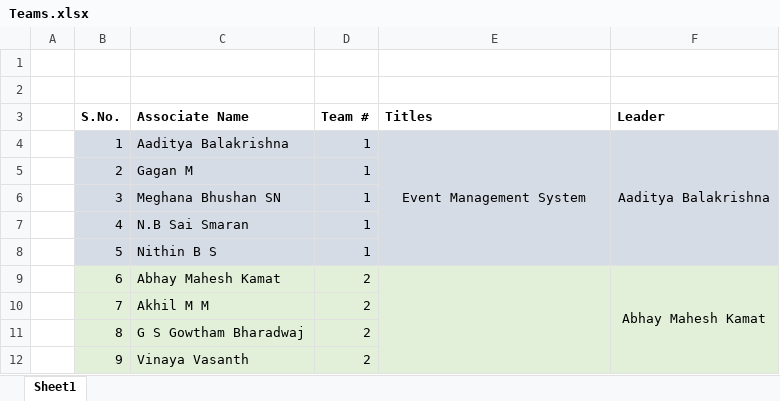
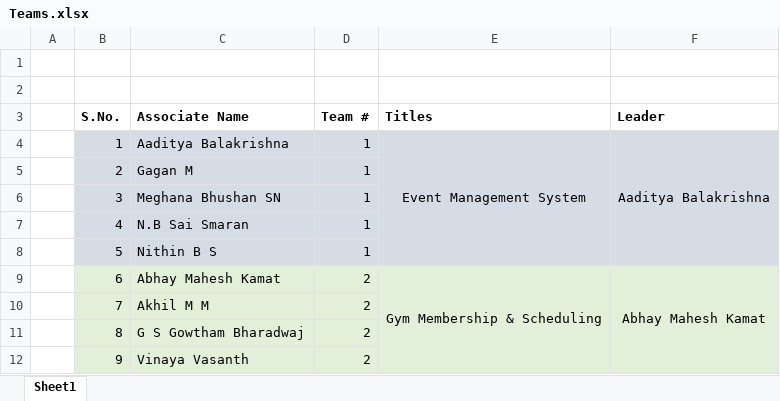
Before and after one commit to jagasia/empower2024, an Excel workbook: Project/Teams.xlsx, sheet Sheet1, drawn as a sheet; only a part is shown; values as stored, in another font and other column widths than the file's, no borders; the diff names each change by its address in the sheet, - before the commit and + after, or states it on an @@ line.

```diff
--- a/Project/Teams.xlsx (sheet Sheet1)
+++ b/Project/Teams.xlsx (sheet Sheet1)
-E9 (Titles): (empty)
+E9 (Titles): Gym Membership & Scheduling
```
Also changed, not shown: 2 other files.
